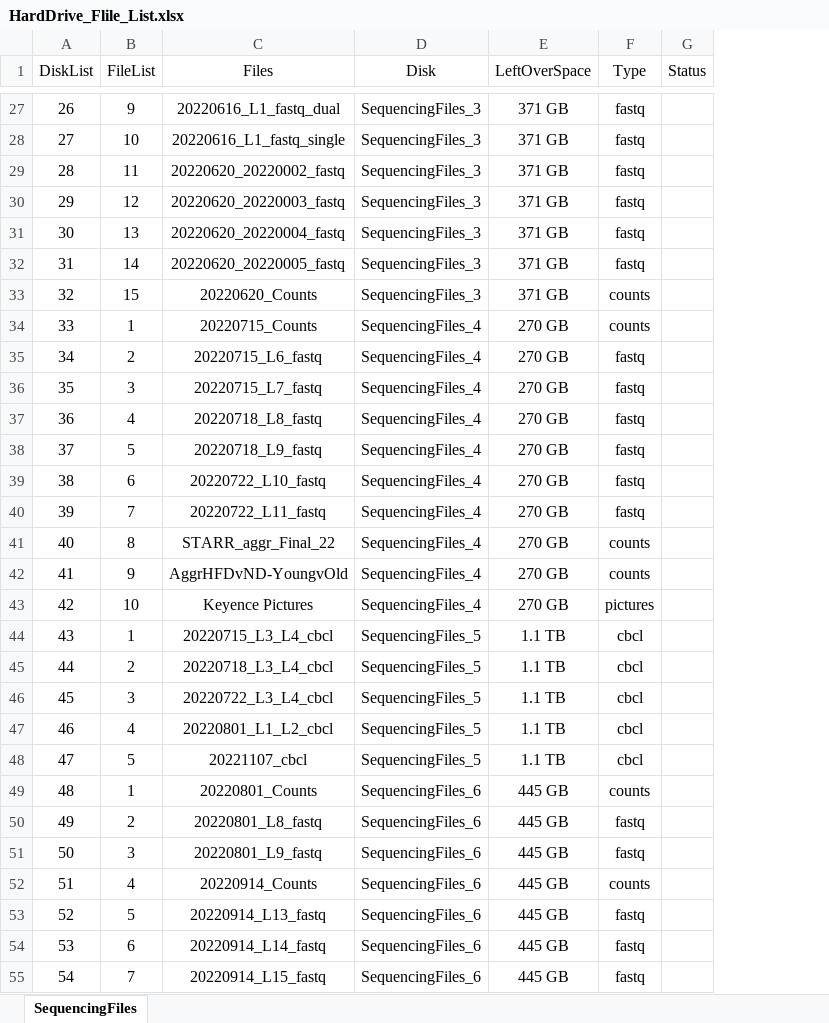
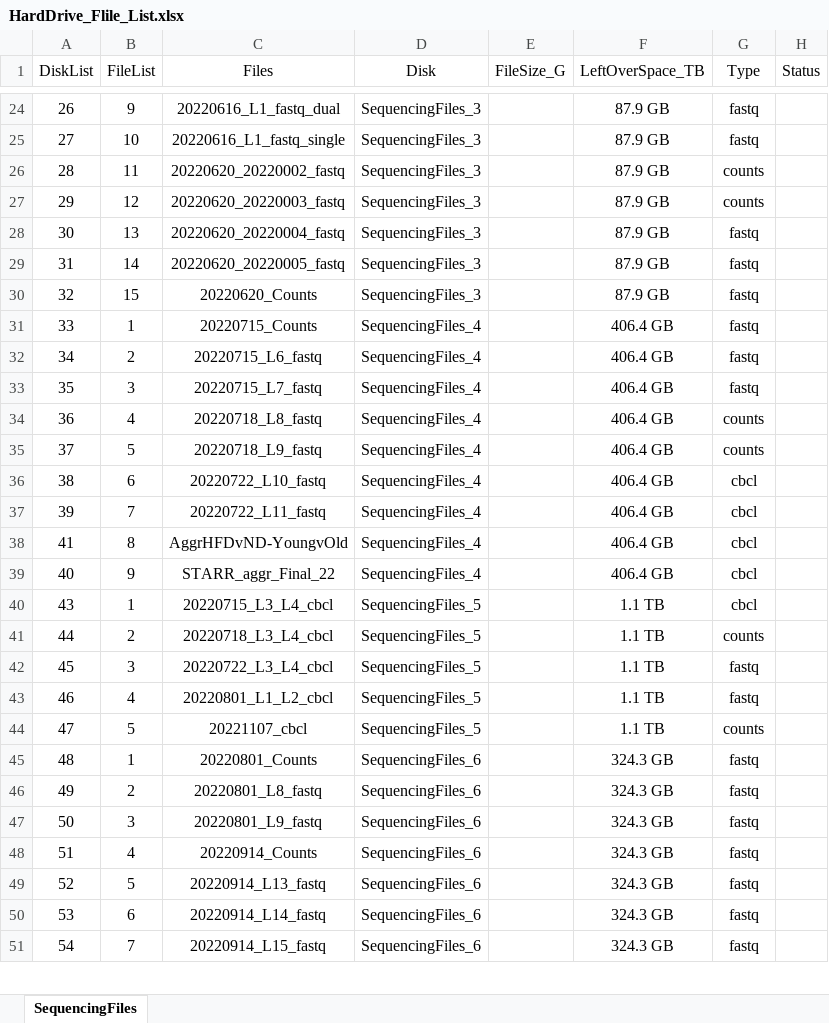
Before and after one commit to dnarna909/UTHSC_cellranger_codes_files, an Excel workbook: HardDrive_Flile_List.xlsx, sheet SequencingFiles, drawn as a sheet; only a part is shown, gaps mark what is left out; values as stored, in another font and other column widths than the file's, no borders; charts and pictures not drawn; removed rows and columns are numbered as before the commit, all else as after; the diff covers the shown part only; the diff names each change by its address in the sheet, - before the commit and + after, or states it on an @@ line.

```diff
--- a/HardDrive_Flile_List.xlsx (sheet SequencingFiles)
+++ b/HardDrive_Flile_List.xlsx (sheet SequencingFiles)
-column E (LeftOverSpace), rows 27-40: 371 GB | 371 GB | 371 GB | 371 GB | 371 GB | 371 GB | 371 GB | 270 GB | 270 GB | 270 GB | 270 GB | 270 GB | 270 GB | 270 GB; row 42: 270 GB; rows 44-55: 1.1 TB | 1.1 TB | 1.1 TB | 1.1 TB | 1.1 TB | 445 GB | 445 GB | 445 GB | 445 GB | 445 GB | 445 GB | 445 GB
+column E (FileSize_G), empty
+column F (LeftOverSpace_TB), rows 24-38: 87.9 GB | 87.9 GB | 87.9 GB | 87.9 GB | 87.9 GB | 87.9 GB | 87.9 GB | 406.4 GB | 406.4 GB | 406.4 GB | 406.4 GB | 406.4 GB | 406.4 GB | 406.4 GB | 406.4 GB; rows 40-51: 1.1 TB | 1.1 TB | 1.1 TB | 1.1 TB | 1.1 TB | 324.3 GB | 324.3 GB | 324.3 GB | 324.3 GB | 324.3 GB | 324.3 GB | 324.3 GB
-G26:G27 (Type): fastq
+G26:G27 (Type): counts
-G30:G31 (Type): counts
+G30:G31 (Type): fastq
-G34:G35 (Type): fastq
+G34:G35 (Type): counts
-G36:G37 (Type): fastq
+G36:G37 (Type): cbcl
-row 41: 40 | 8 | STARR_aggr_Final_22 | SequencingFiles_4 | 270 GB | counts
-B38 (FileList): 9
+B38 (FileList): 8
-G38 (Type): counts
+G38 (Type): cbcl
-row 43: 42 | 10 | Keyence Pictures | SequencingFiles_4 | 270 GB | pictures
+row 39: 40 | 9 | STARR_aggr_Final_22 | SequencingFiles_4 |  | 406.4 GB | cbcl
-G41 (Type): cbcl
+G41 (Type): counts
-G42:G43 (Type): cbcl
+G42:G43 (Type): fastq
-G44 (Type): cbcl
+G44 (Type): counts
-G45 (Type): counts
+G45 (Type): fastq
-G48 (Type): counts
+G48 (Type): fastq
```
Also changed, not shown: 19 added rows, 12 removed rows and 29 edited cells elsewhere in this sheet, RedCap_SubjectsInfo/SGLT2iAndAging-Test1Csh_DATA_LABELS_Final.xlsx, 7 other files.
